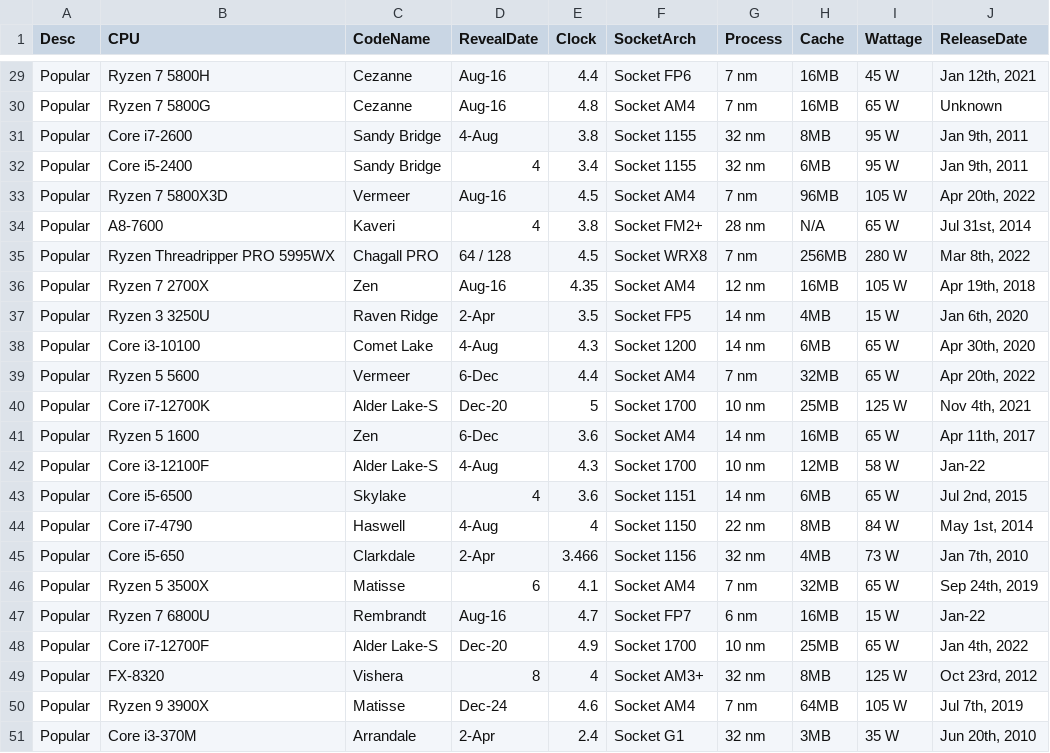
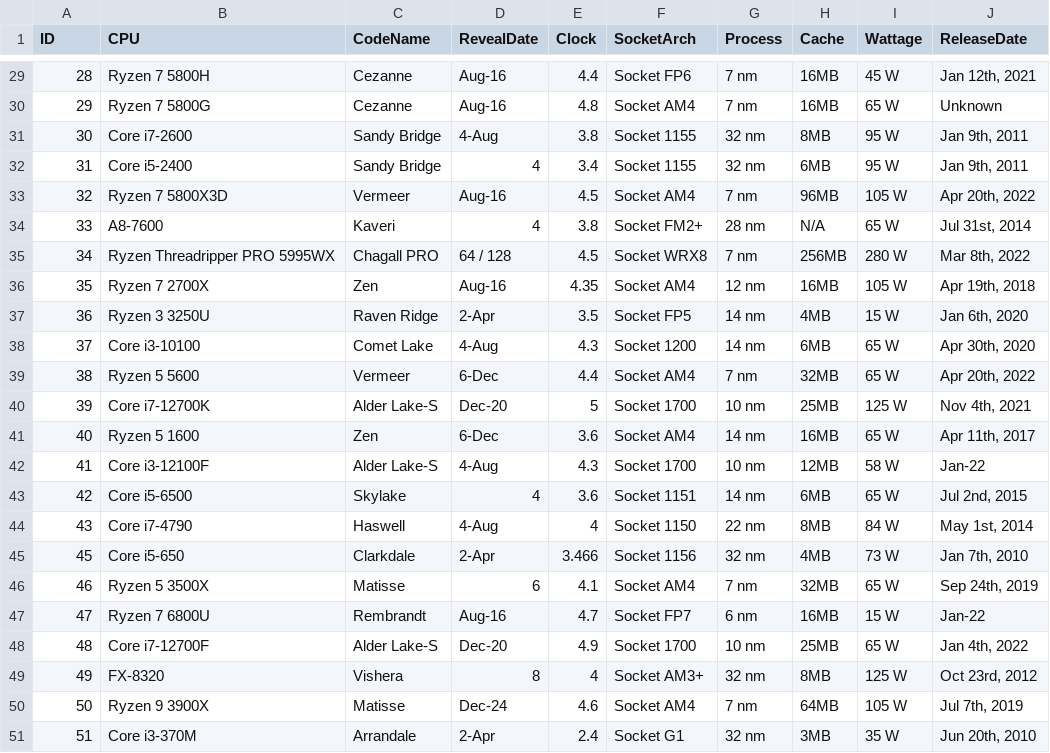
Before and after one commit to moon0G/pwdChkr, a CSV file: data/cpudata.csv, drawn as a sheet; only a part is shown, gaps mark what is left out; the diff covers the shown part only; the diff names each change by its address in the sheet, - before the commit and + after, or states it on an @@ line.

```diff
--- a/data/cpudata.csv
+++ b/data/cpudata.csv
-A1: Desc
+A1: ID
-A29 (ID): Popular
+A29 (ID): 28
-A30 (ID): Popular
+A30 (ID): 29
-A31 (ID): Popular
+A31 (ID): 30
-A32 (ID): Popular
+A32 (ID): 31
-A33 (ID): Popular
+A33 (ID): 32
-A34 (ID): Popular
+A34 (ID): 33
-A35 (ID): Popular
+A35 (ID): 34
-A36 (ID): Popular
+A36 (ID): 35
-A37 (ID): Popular
+A37 (ID): 36
-A38 (ID): Popular
+A38 (ID): 37
-A39 (ID): Popular
+A39 (ID): 38
-A40 (ID): Popular
+A40 (ID): 39
-A41 (ID): Popular
+A41 (ID): 40
-A42 (ID): Popular
+A42 (ID): 41
-A43 (ID): Popular
+A43 (ID): 42
-A44 (ID): Popular
+A44 (ID): 43
-A45 (ID): Popular
+A45 (ID): 45
-A46 (ID): Popular
+A46 (ID): 46
-A47 (ID): Popular
+A47 (ID): 47
-A48 (ID): Popular
+A48 (ID): 48
-A49 (ID): Popular
+A49 (ID): 49
-A50 (ID): Popular
+A50 (ID): 50
-A51 (ID): Popular
+A51 (ID): 51
```
Also changed, not shown: 27 edited cells elsewhere in this file.
